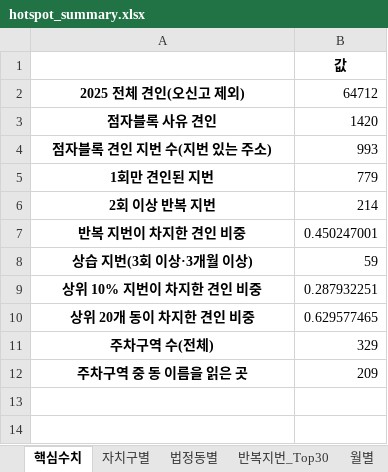
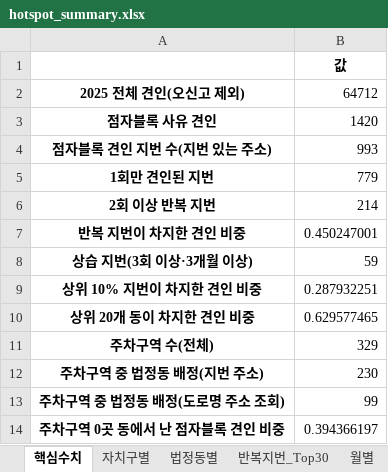
Before and after one commit to keep-yellow-clear/braille-block-pm-policy, an Excel workbook: 00_hotspot/results/hotspot_summary.xlsx, sheet 핵심수치, drawn as a sheet; values as stored, in another font and other column widths than the file's, no borders; removed rows and columns are numbered as before the commit, all else as after; the diff names each change by its address in the sheet, - before the commit and + after, or states it on an @@ line.

Commit message:
주차구역 도로명 주소 법정동 배정, 견인 현황 원자료(2025) 추가, 주차구역 공백 분석(fig6, fig7) 추가

```diff
--- a/00_hotspot/results/hotspot_summary.xlsx (sheet 핵심수치)
+++ b/00_hotspot/results/hotspot_summary.xlsx (sheet 핵심수치)
-row 12: 주차구역 중 동 이름을 읽은 곳 | 209
+row 12: 주차구역 중 법정동 배정(지번 주소) | 230
+row 13: 주차구역 중 법정동 배정(도로명 주소 조회) | 99
+row 14: 주차구역 0곳 동에서 난 점자블록 견인 비중 | 0.394366197
```
Also changed, not shown: sheet 법정동별, other sheet tabs, 9 other files.
